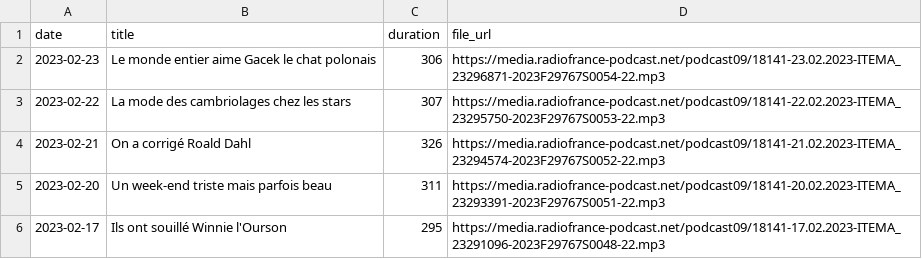
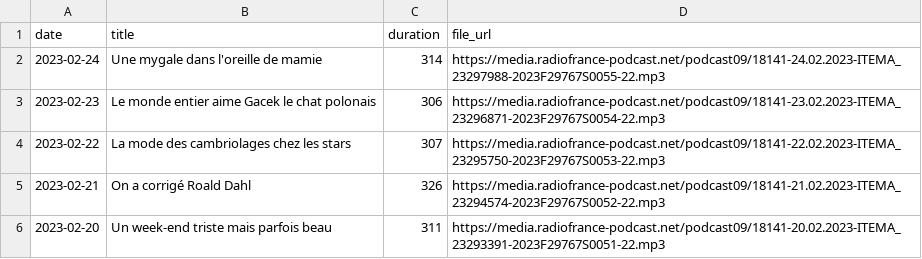
Before and after one commit to ahasverus/franceinter, a CSV file: inst/csv/tanguy-pastureau-maltraite-l-info.csv, drawn as a sheet; only a part is shown; the shorter side is filled out with more unchanged rows.

```diff
--- a/inst/csv/tanguy-pastureau-maltraite-l-info.csv
+++ b/inst/csv/tanguy-pastureau-maltraite-l-info.csv
@@ -1,2 +1,3 @@
 "date";"title";"duration";"file_url"
+"2023-02-24";"Une mygale dans l'oreille de mamie";314;"https://media.radiofrance-podcast.net/podcast09/18141-24.02.2023-ITEMA_23297988-2023F29767S0055-22.mp3"
 "2023-02-23";"Le monde entier aime Gacek le chat polonais";306;"https://media.radiofrance-podcast.net/podcast09/18141-23.02.2023-ITEMA_23296871-2023F29767S0054-22.mp3"
```
Also changed, not shown: inst/csv/la-chanson-de-frederic-fromet.csv, 2 other files.
